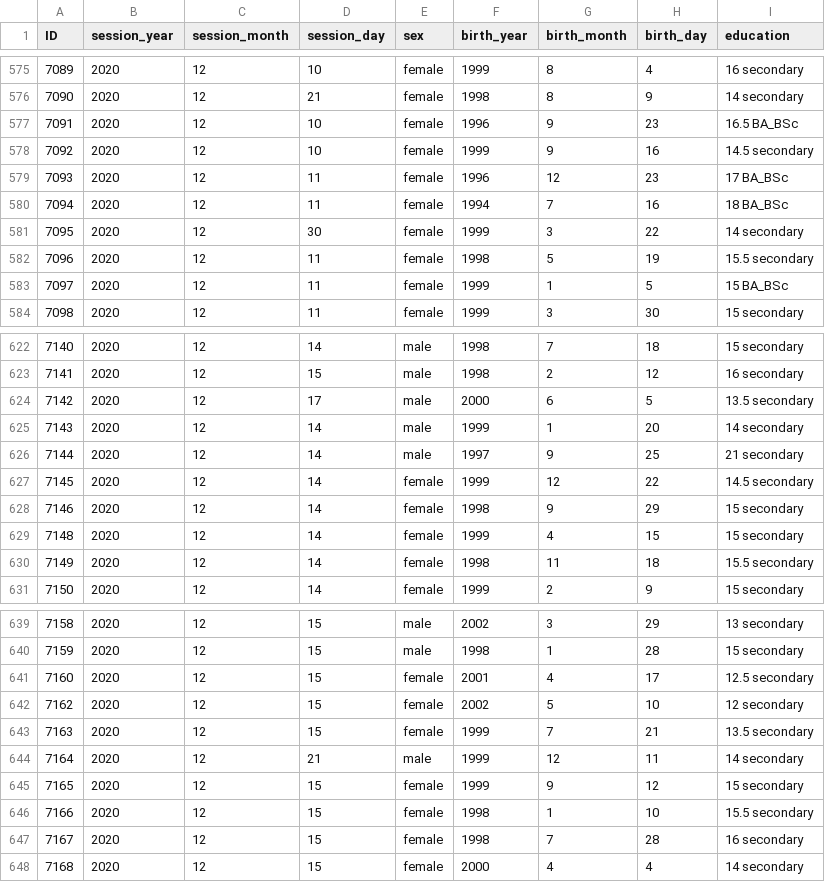
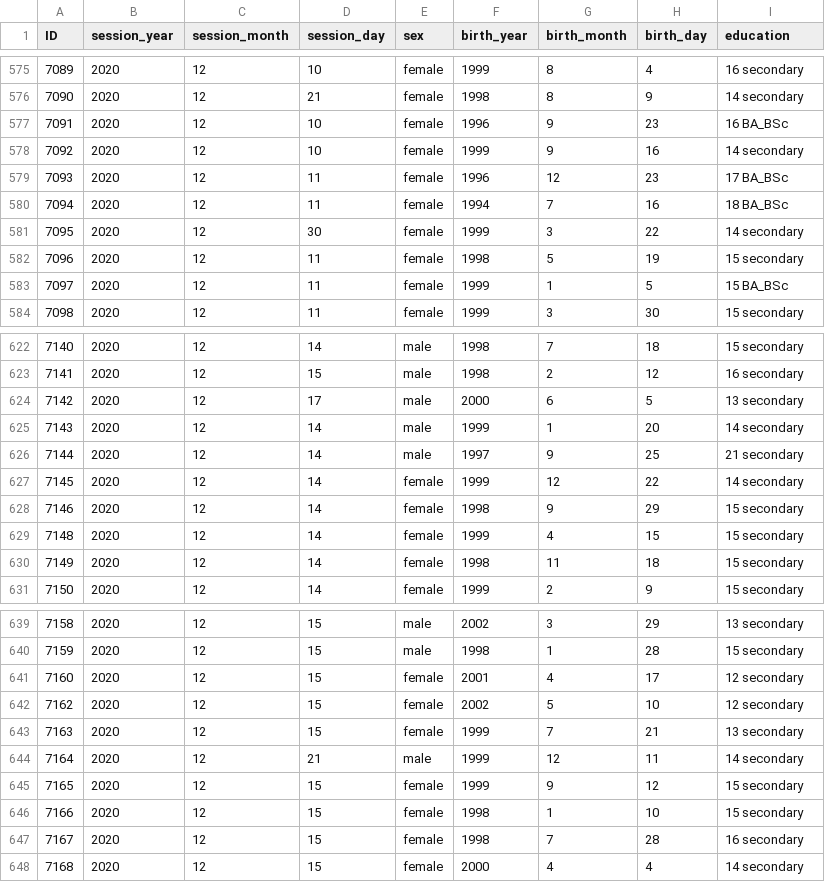
Before and after one commit to petyaracz/AdatmanipulacioModellezes, a CSV file: dat/R/demography.csv, drawn as a sheet; only a part is shown, gaps mark what is left out; the diff covers the shown part only.

```diff
--- a/dat/R/demography.csv
+++ b/dat/R/demography.csv
@@ -576,4 +576,4 @@ ID,session_year,session_month,session_day,sex,birth_year,birth_month,birth_day,e
 7090,2020,12,21,female,1998,8,9,14 secondary
-7091,2020,12,10,female,1996,9,23,16.5 BA_BSc
-7092,2020,12,10,female,1999,9,16,14.5 secondary
+7091,2020,12,10,female,1996,9,23,16 BA_BSc
+7092,2020,12,10,female,1999,9,16,14 secondary
 7093,2020,12,11,female,1996,12,23,17 BA_BSc
@@ -581,3 +581,3 @@ ID,session_year,session_month,session_day,sex,birth_year,birth_month,birth_day,e
 7095,2020,12,30,female,1999,3,22,14 secondary
-7096,2020,12,11,female,1998,5,19,15.5 secondary
+7096,2020,12,11,female,1998,5,19,15 secondary
 7097,2020,12,11,female,1999,1,5,15 BA_BSc
@@ -623,9 +623,9 @@ ID,session_year,session_month,session_day,sex,birth_year,birth_month,birth_day,e
 7141,2020,12,15,male,1998,2,12,16 secondary
-7142,2020,12,17,male,2000,6,5,13.5 secondary
+7142,2020,12,17,male,2000,6,5,13 secondary
 7143,2020,12,14,male,1999,1,20,14 secondary
 7144,2020,12,14,male,1997,9,25,21 secondary
-7145,2020,12,14,female,1999,12,22,14.5 secondary
+7145,2020,12,14,female,1999,12,22,14 secondary
 7146,2020,12,14,female,1998,9,29,15 secondary
 7148,2020,12,14,female,1999,4,15,15 secondary
-7149,2020,12,14,female,1998,11,18,15.5 secondary
+7149,2020,12,14,female,1998,11,18,15 secondary
 7150,2020,12,14,female,1999,2,9,15 secondary
@@ -640,8 +640,8 @@ ID,session_year,session_month,session_day,sex,birth_year,birth_month,birth_day,e
 7159,2020,12,15,male,1998,1,28,15 secondary
-7160,2020,12,15,female,2001,4,17,12.5 secondary
+7160,2020,12,15,female,2001,4,17,12 secondary
 7162,2020,12,15,female,2002,5,10,12 secondary
-7163,2020,12,15,female,1999,7,21,13.5 secondary
+7163,2020,12,15,female,1999,7,21,13 secondary
 7164,2020,12,21,male,1999,12,11,14 secondary
 7165,2020,12,15,female,1999,9,12,15 secondary
-7166,2020,12,15,female,1998,1,10,15.5 secondary
+7166,2020,12,15,female,1998,1,10,15 secondary
 7167,2020,12,15,female,1998,7,28,16 secondary
```
Also changed, not shown: 38 edited cells elsewhere in this file, 1 other file.
